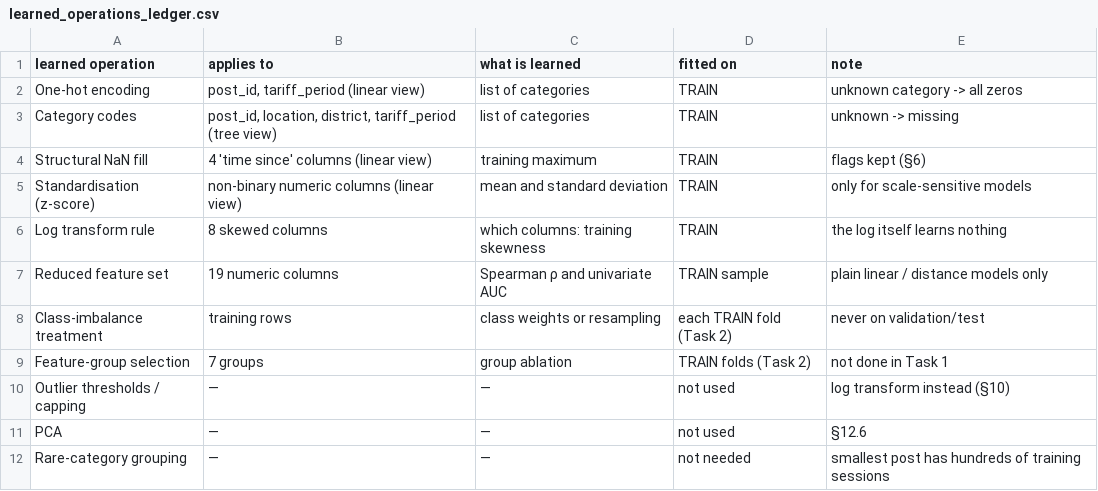
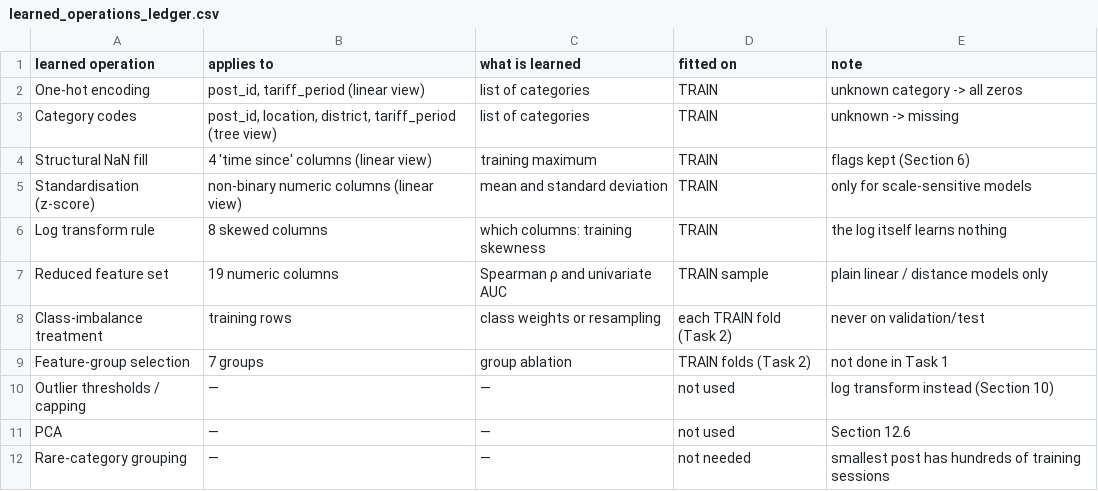
Before and after one commit to AmirMasnavi/MINDD, a CSV file: prepared/learned_operations_ledger.csv, drawn as a sheet.

```diff
--- a/prepared/learned_operations_ledger.csv
+++ b/prepared/learned_operations_ledger.csv
@@ -3,3 +3,3 @@ One-hot encoding,"post_id, tariff_period (linear view)",list of categories,TRAIN
 Category codes,"post_id, location, district, tariff_period (tree view)",list of categories,TRAIN,unknown -> missing
-Structural NaN fill,4 'time since' columns (linear view),training maximum,TRAIN,flags kept (§6)
+Structural NaN fill,4 'time since' columns (linear view),training maximum,TRAIN,flags kept (Section 6)
 Standardisation (z-score),non-binary numeric columns (linear view),mean and standard deviation,TRAIN,only for scale-sensitive models
@@ -9,4 +9,4 @@ Class-imbalance treatment,training rows,class weights or resampling,each TRAIN f
 Feature-group selection,7 groups,group ablation,TRAIN folds (Task 2),not done in Task 1
-Outlier thresholds / capping,—,—,not used,log transform instead (§10)
-PCA,—,—,not used,§12.6
+Outlier thresholds / capping,—,—,not used,log transform instead (Section 10)
+PCA,—,—,not used,Section 12.6
 Rare-category grouping,—,—,not needed,smallest post has hundreds of training sessions
```
Also changed, not shown: prepared/decision_log.csv, 11 other files.
